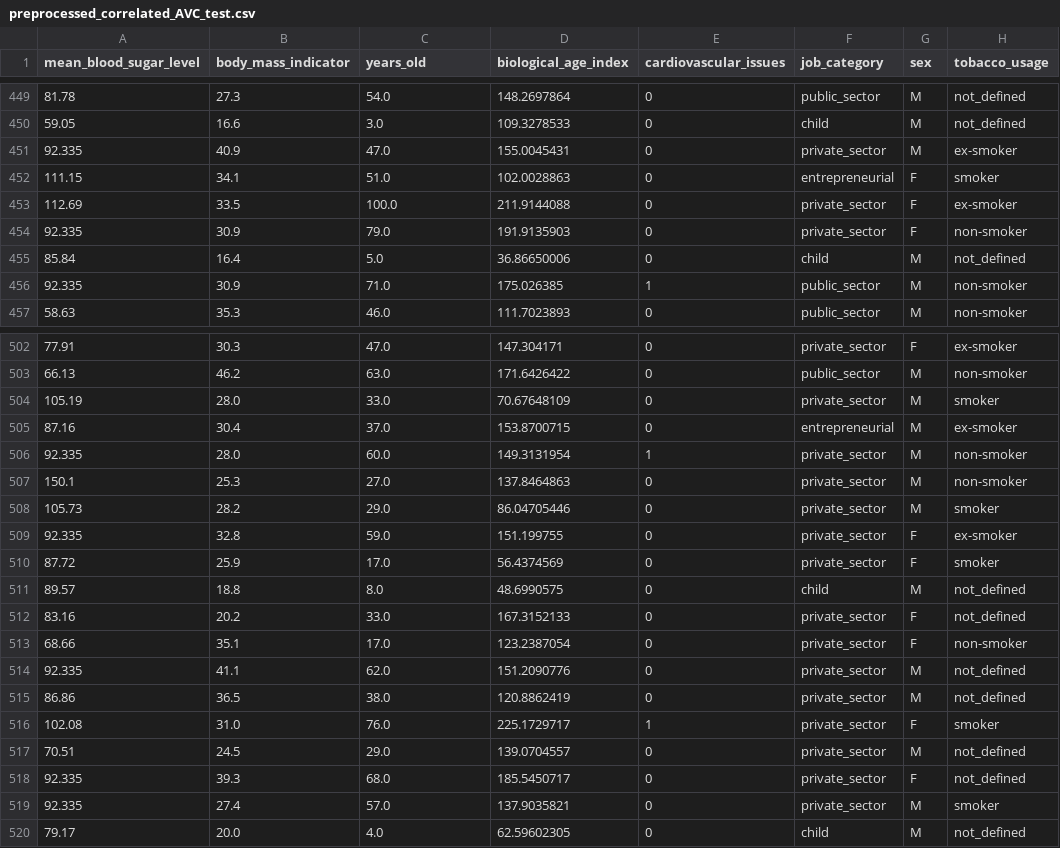
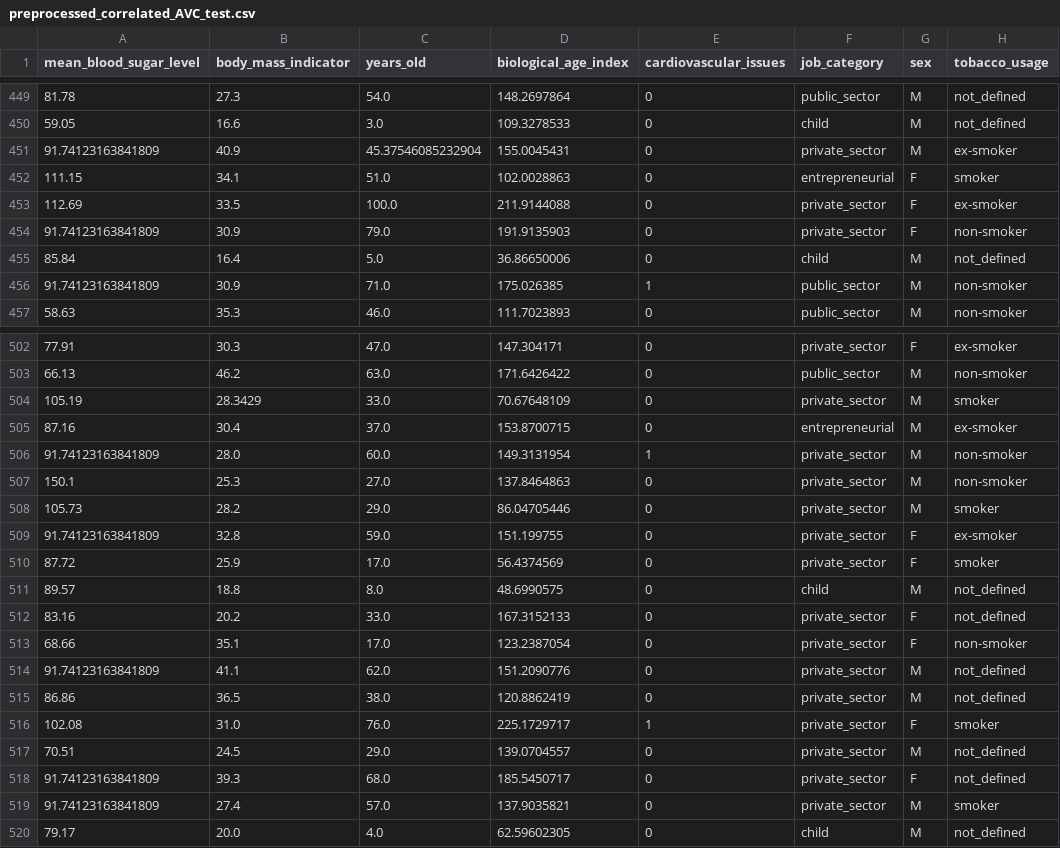
Before and after one commit to iuniod/IA, a CSV file: homework2/tema2_AVC/preprocessed_correlated_AVC_test.csv, drawn as a sheet; only a part is shown, gaps mark what is left out; the diff covers the shown part only; the diff names each change by its address in the sheet, - before the commit and + after, or states it on an @@ line.

```diff
--- a/homework2/tema2_AVC/preprocessed_correlated_AVC_test.csv
+++ b/homework2/tema2_AVC/preprocessed_correlated_AVC_test.csv
-A451 (mean_blood_sugar_level): 92.335
+A451 (mean_blood_sugar_level): 91.74123163841809
-C451 (years_old): 47.0
+C451 (years_old): 45.37546085232904
-A454 (mean_blood_sugar_level): 92.335
+A454 (mean_blood_sugar_level): 91.74123163841809
-A456 (mean_blood_sugar_level): 92.335
+A456 (mean_blood_sugar_level): 91.74123163841809
-B504 (body_mass_indicator): 28.0
+B504 (body_mass_indicator): 28.3429
-A506 (mean_blood_sugar_level): 92.335
+A506 (mean_blood_sugar_level): 91.74123163841809
-A509 (mean_blood_sugar_level): 92.335
+A509 (mean_blood_sugar_level): 91.74123163841809
-A514 (mean_blood_sugar_level): 92.335
+A514 (mean_blood_sugar_level): 91.74123163841809
-A518:A519 (mean_blood_sugar_level): 92.335
+A518:A519 (mean_blood_sugar_level): 91.74123163841809
```
Also changed, not shown: 162 edited cells elsewhere in this file, homework2/tema2_AVC/preprocessed_missing_AVC_train.csv, homework2/tema2_AVC/preprocessed_outliers_AVC_test.csv, 48 other files.
